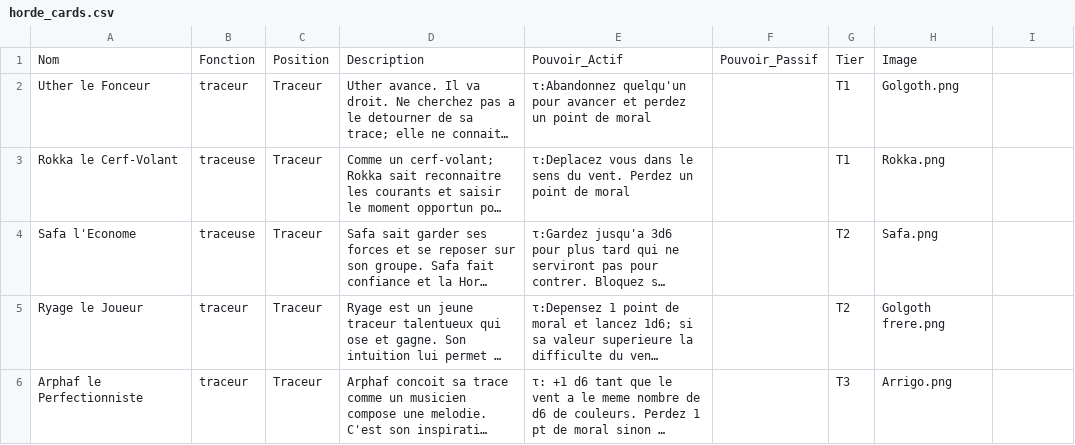
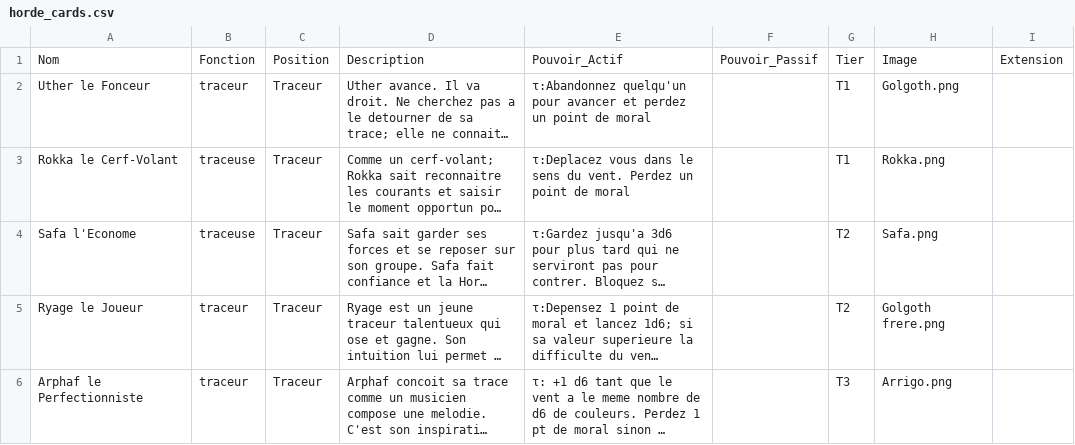
Before and after one commit to davidoliviersaban/windwalkers-cardgame, a CSV file: src/resources/horde_cards.csv, drawn as a sheet; only a part is shown; long unchanged cells end in …; the diff names each change by its address in the sheet, - before the commit and + after, or states it on an @@ line.

```diff
--- a/src/resources/horde_cards.csv
+++ b/src/resources/horde_cards.csv
-I1: (empty)
+I1: Extension
```
Also changed, not shown: src/resources/horde2_cards.csv, src/resources/horde_vs_cards.csv, 8 other files.
